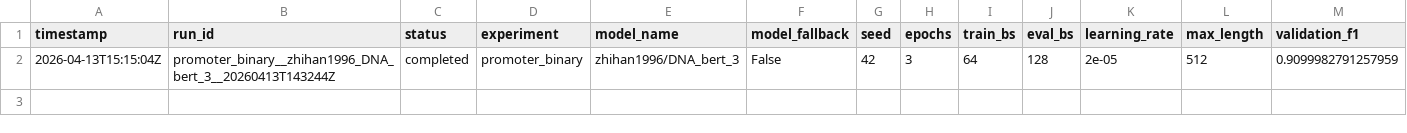
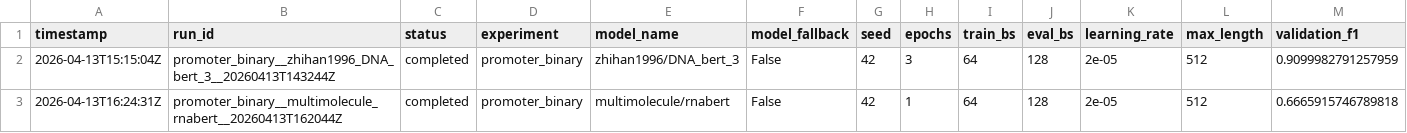
Before and after one commit to trampo-tech/dnaberts-benchmark, a CSV file: reports/benchmark_results.csv, drawn as a sheet; only a part is shown; rows hold the shown columns only; the diff names each change by its address in the sheet, - before the commit and + after, or states it on an @@ line.

Commit message:
rnabert 1 epoch result

```diff
--- a/reports/benchmark_results.csv
+++ b/reports/benchmark_results.csv
+row 3: 2026-04-13T16:24:31Z | promoter_binary__multimolecule_rnabert__20260413T162044Z | completed | promoter_binary | multimolecule/rnabert | False | 42 | 1 | 64 | 128 | 2e-05 | 512 | 0.6665915746789818
```
